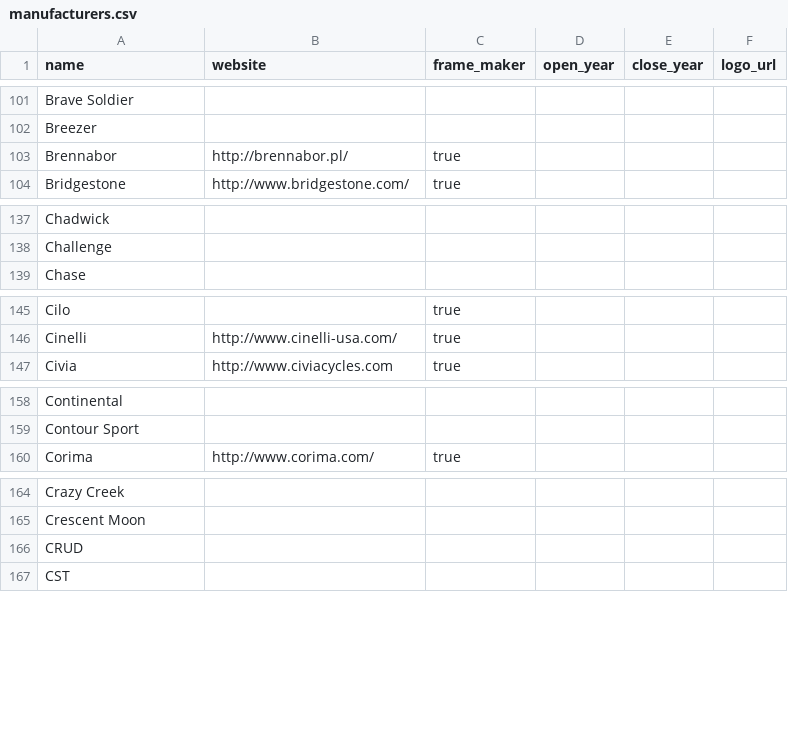
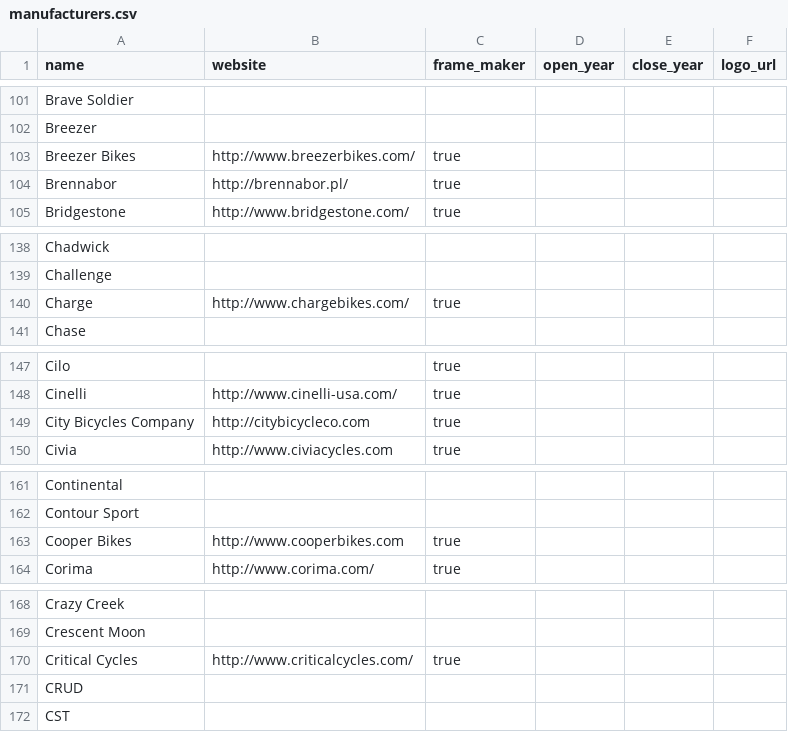
Before and after one commit to bikeindex/resources, a CSV file: manufacturers.csv, drawn as a sheet; only a part is shown, gaps mark what is left out; the diff covers the shown part only; the diff names each change by its address in the sheet, - before the commit and + after, or states it on an @@ line.

Commit message:
Addeda few new manufacturers

```diff
--- a/manufacturers.csv
+++ b/manufacturers.csv
+row 103: Breezer Bikes | http://www.breezerbikes.com/ | true
+row 140: Charge | http://www.chargebikes.com/ | true
+row 149: City Bicycles Company | http://citybicycleco.com | true
+row 163: Cooper Bikes | http://www.cooperbikes.com | true
+row 170: Critical Cycles | http://www.criticalcycles.com/ | true
```
Also changed, not shown: 3 added rows and 1 edited cell elsewhere in this file.
